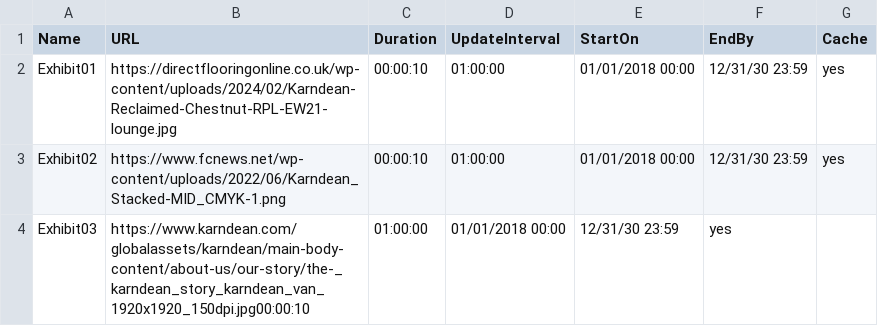
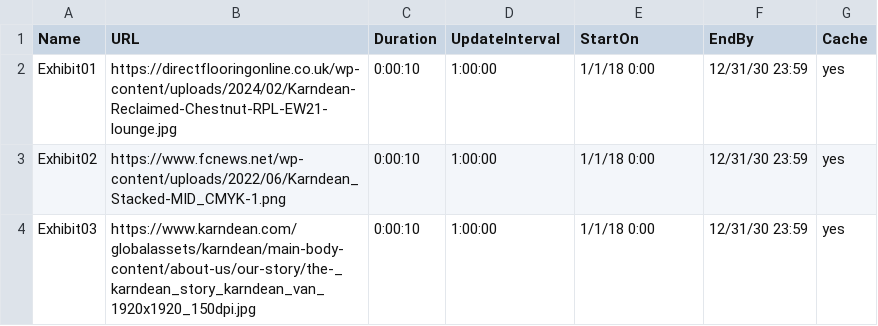
Before and after one commit to KHLIT/KHLCDN, a CSV file: Karndean_Exhibit_Playlist.csv, drawn as a sheet.

Commit message:
Update Karndean_Exhibit_Playlist.csv

```diff
--- a/Karndean_Exhibit_Playlist.csv
+++ b/Karndean_Exhibit_Playlist.csv
@@ -1,4 +1,4 @@
 Name,URL,Duration,UpdateInterval,StartOn,EndBy,Cache
-Exhibit01,https://directflooringonline.co.uk/wp-content/uploads/2024/02/Karndean-Reclaimed-Chestnut-RPL-EW21-lounge.jpg,00:00:10,01:00:00,01/01/2018 00:00,12/31/30 23:59,yes
-Exhibit02,https://www.fcnews.net/wp-content/uploads/2022/06/Karndean_Stacked-MID_CMYK-1.png,00:00:10,01:00:00,01/01/2018 00:00,12/31/30 23:59,yes
-Exhibit03,https://www.karndean.com/globalassets/karndean/main-body-content/about-us/our-story/the-_karndean_story_karndean_van_1920x1920_150dpi.jpg00:00:10,01:00:00,01/01/2018 00:00,12/31/30 23:59,yes
+Exhibit01,https://directflooringonline.co.uk/wp-content/uploads/2024/02/Karndean-Reclaimed-Chestnut-RPL-EW21-lounge.jpg,0:00:10,1:00:00,1/1/18 0:00,12/31/30 23:59,yes
+Exhibit02,https://www.fcnews.net/wp-content/uploads/2022/06/Karndean_Stacked-MID_CMYK-1.png,0:00:10,1:00:00,1/1/18 0:00,12/31/30 23:59,yes
+Exhibit03,https://www.karndean.com/globalassets/karndean/main-body-content/about-us/our-story/the-_karndean_story_karndean_van_1920x1920_150dpi.jpg,0:00:10,1:00:00,1/1/18 0:00,12/31/30 23:59,yes
```
